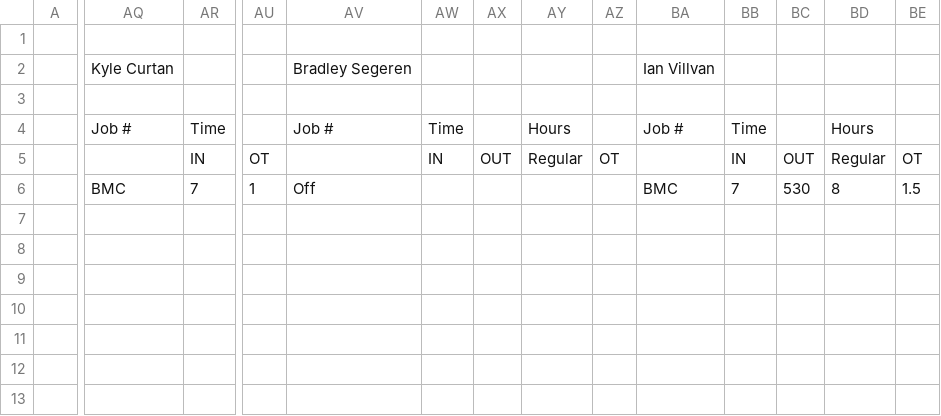
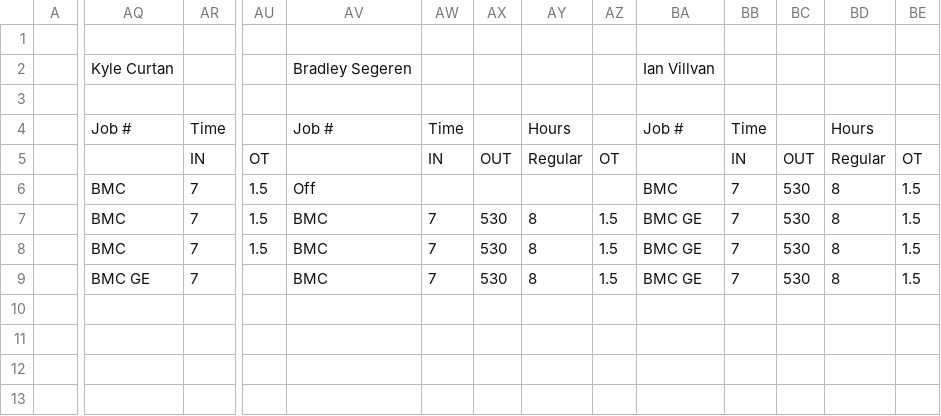
Before and after one commit to lyndon-weber-LLC/headcount-dashboard, a CSV file: data/live/Carlisle Timesheet(December 31, 9999).csv, drawn as a sheet; only a part is shown, gaps mark what is left out; removed rows and columns are numbered as before the commit, all else as after; rows hold the shown columns only; the diff covers the shown part only; the diff names each change by its address in the sheet, - before the commit and + after, or states it on an @@ line.

```diff
--- a/data/live/Carlisle Timesheet(December 31, 9999).csv
+++ b/data/live/Carlisle Timesheet(December 31, 9999).csv
-AU6: 1
+AU6: 1.5
-AQ7:AQ8: (empty)
+AQ7:AQ8: BMC
-AR7:AR8: (empty)
+AR7:AR8: 7
-AU7:AU8: (empty)
+AU7:AU8: 1.5
-AV7:AV8: (empty)
+AV7:AV8: BMC
-AW7:AW8: (empty)
+AW7:AW8: 7
-AX7:AX8: (empty)
+AX7:AX8: 530
-AY7:AY8: (empty)
+AY7:AY8: 8
-AZ7:AZ8: (empty)
+AZ7:AZ8: 1.5
-BA7:BA8: (empty)
+BA7:BA8: BMC GE
-BB7:BB8: (empty)
+BB7:BB8: 7
-BC7:BC8: (empty)
+BC7:BC8: 530
-BD7:BD8: (empty)
+BD7:BD8: 8
-BE7:BE8: (empty)
+BE7:BE8: 1.5
-row 9: (empty)
+row 9:  | BMC GE | 7 |  | BMC | 7 | 530 | 8 | 1.5 | BMC GE | 7 | 530 | 8 | 1.5
```
Also changed, not shown: 6 added rows, 6 removed rows and 68 edited cells elsewhere in this file, data/live/Cory Timesheet(December 31, 9999).csv, data/live/Sam Brent Timesheet(June 30, 2026).csv, 4 other files.
